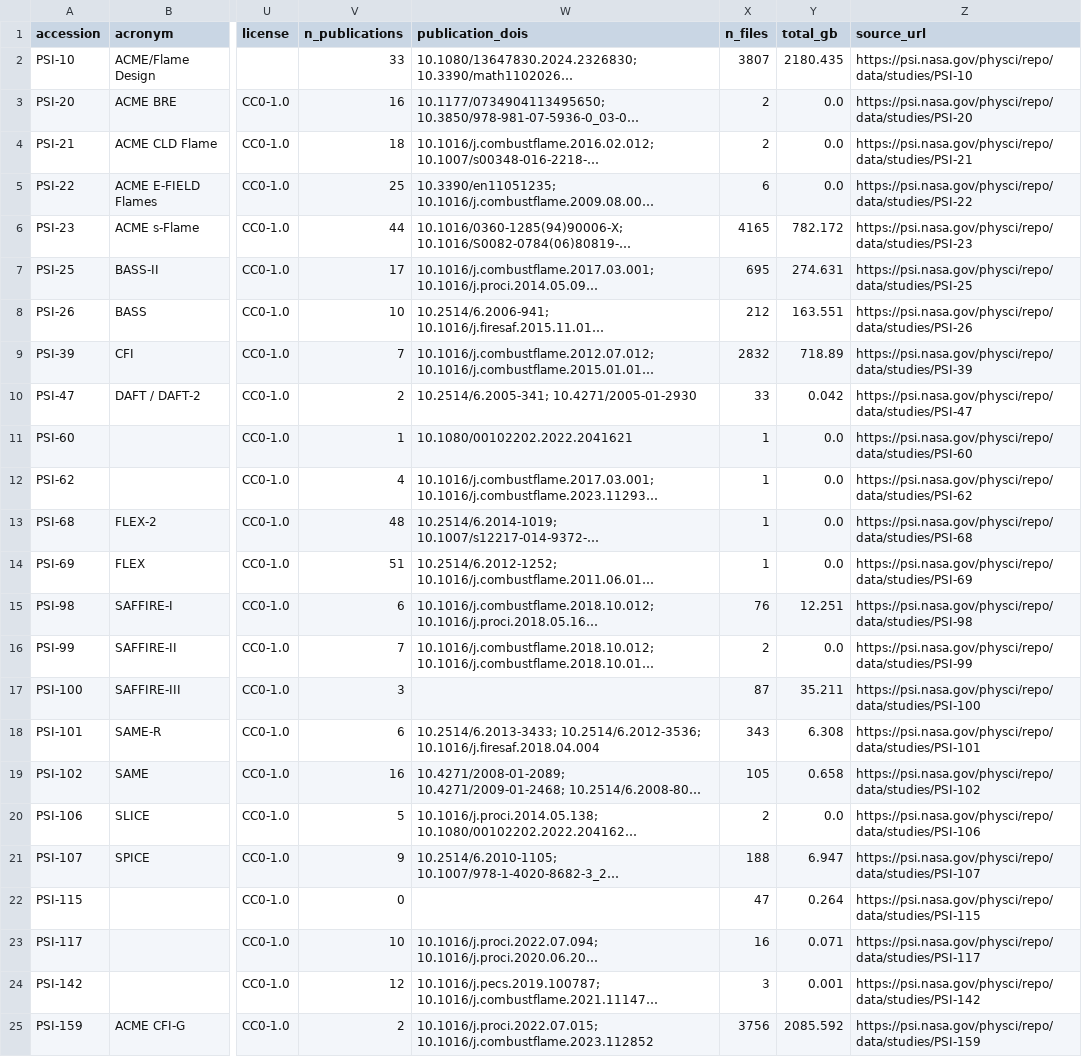
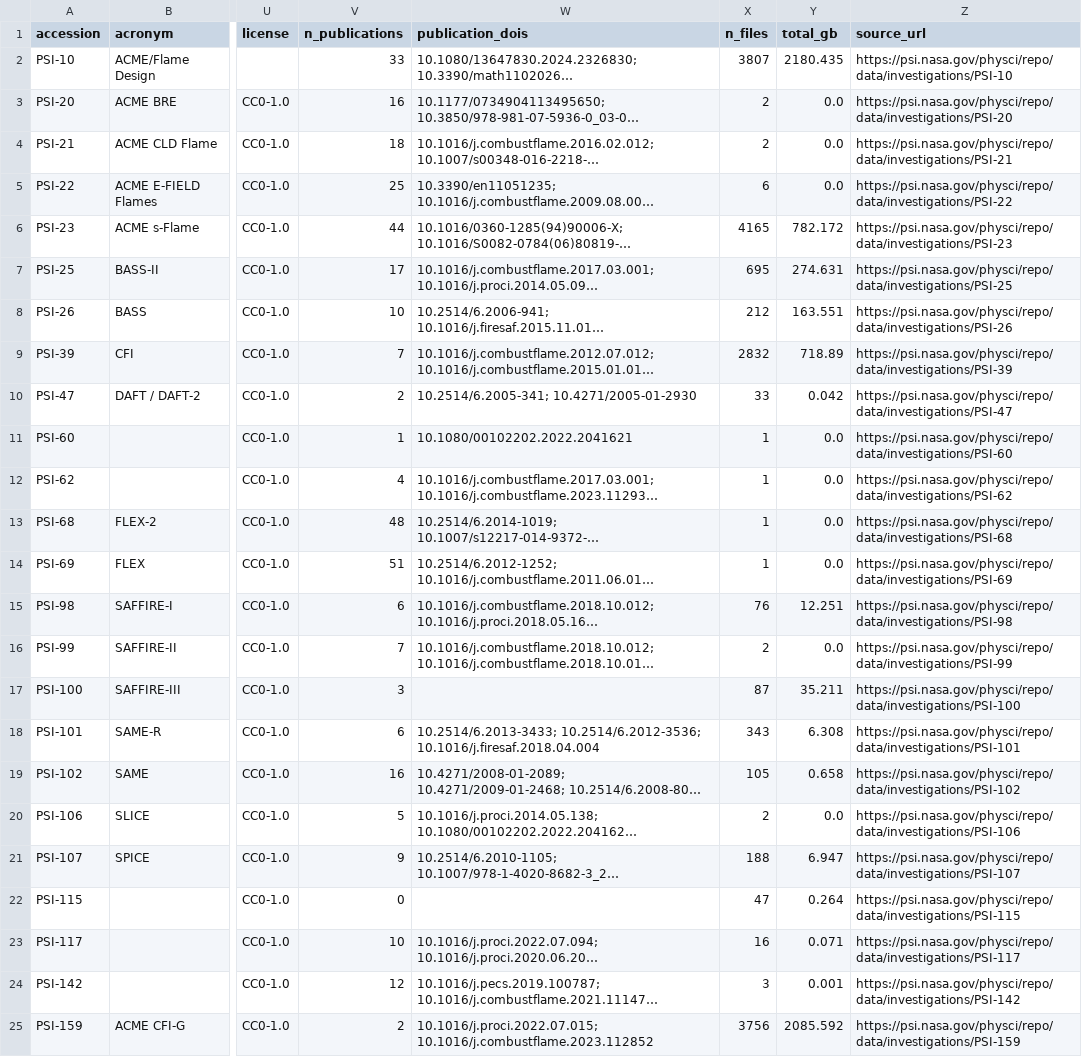
Before and after one commit to Andres-Briones/flame-in-freefall, a CSV file: data/processed/investigations.csv, drawn as a sheet; only a part is shown, gaps mark what is left out; long unchanged cells end in …; the diff names each change by its address in the sheet, - before the commit and + after, or states it on an @@ line.

Commit message:
Point psi_url at NASA's investigations path
NASA's site no longer resolves /data/studies/PSI-xx ("The study you requested
is not available"); its API serves the records under investigations. Reported
by the dashboard team, who use psi_url as the fallback for the DOI link.

```diff
--- a/data/processed/investigations.csv
+++ b/data/processed/investigations.csv
-Z2 (source_url): https://psi.nasa.gov/physci/repo/data/studies/PSI-10
+Z2 (source_url): https://psi.nasa.gov/physci/repo/data/investigations/PSI-10
-Z3 (source_url): https://psi.nasa.gov/physci/repo/data/studies/PSI-20
+Z3 (source_url): https://psi.nasa.gov/physci/repo/data/investigations/PSI-20
-Z4 (source_url): https://psi.nasa.gov/physci/repo/data/studies/PSI-21
+Z4 (source_url): https://psi.nasa.gov/physci/repo/data/investigations/PSI-21
-Z5 (source_url): https://psi.nasa.gov/physci/repo/data/studies/PSI-22
+Z5 (source_url): https://psi.nasa.gov/physci/repo/data/investigations/PSI-22
-Z6 (source_url): https://psi.nasa.gov/physci/repo/data/studies/PSI-23
+Z6 (source_url): https://psi.nasa.gov/physci/repo/data/investigations/PSI-23
-Z7 (source_url): https://psi.nasa.gov/physci/repo/data/studies/PSI-25
+Z7 (source_url): https://psi.nasa.gov/physci/repo/data/investigations/PSI-25
-Z8 (source_url): https://psi.nasa.gov/physci/repo/data/studies/PSI-26
+Z8 (source_url): https://psi.nasa.gov/physci/repo/data/investigations/PSI-26
-Z9 (source_url): https://psi.nasa.gov/physci/repo/data/studies/PSI-39
+Z9 (source_url): https://psi.nasa.gov/physci/repo/data/investigations/PSI-39
-Z10 (source_url): https://psi.nasa.gov/physci/repo/data/studies/PSI-47
+Z10 (source_url): https://psi.nasa.gov/physci/repo/data/investigations/PSI-47
-Z11 (source_url): https://psi.nasa.gov/physci/repo/data/studies/PSI-60
+Z11 (source_url): https://psi.nasa.gov/physci/repo/data/investigations/PSI-60
-Z12 (source_url): https://psi.nasa.gov/physci/repo/data/studies/PSI-62
+Z12 (source_url): https://psi.nasa.gov/physci/repo/data/investigations/PSI-62
-Z13 (source_url): https://psi.nasa.gov/physci/repo/data/studies/PSI-68
+Z13 (source_url): https://psi.nasa.gov/physci/repo/data/investigations/PSI-68
-Z14 (source_url): https://psi.nasa.gov/physci/repo/data/studies/PSI-69
+Z14 (source_url): https://psi.nasa.gov/physci/repo/data/investigations/PSI-69
-Z15 (source_url): https://psi.nasa.gov/physci/repo/data/studies/PSI-98
+Z15 (source_url): https://psi.nasa.gov/physci/repo/data/investigations/PSI-98
-Z16 (source_url): https://psi.nasa.gov/physci/repo/data/studies/PSI-99
+Z16 (source_url): https://psi.nasa.gov/physci/repo/data/investigations/PSI-99
-Z17 (source_url): https://psi.nasa.gov/physci/repo/data/studies/PSI-100
+Z17 (source_url): https://psi.nasa.gov/physci/repo/data/investigations/PSI-100
-Z18 (source_url): https://psi.nasa.gov/physci/repo/data/studies/PSI-101
+Z18 (source_url): https://psi.nasa.gov/physci/repo/data/investigations/PSI-101
-Z19 (source_url): https://psi.nasa.gov/physci/repo/data/studies/PSI-102
+Z19 (source_url): https://psi.nasa.gov/physci/repo/data/investigations/PSI-102
-Z20 (source_url): https://psi.nasa.gov/physci/repo/data/studies/PSI-106
+Z20 (source_url): https://psi.nasa.gov/physci/repo/data/investigations/PSI-106
-Z21 (source_url): https://psi.nasa.gov/physci/repo/data/studies/PSI-107
+Z21 (source_url): https://psi.nasa.gov/physci/repo/data/investigations/PSI-107
-Z22 (source_url): https://psi.nasa.gov/physci/repo/data/studies/PSI-115
+Z22 (source_url): https://psi.nasa.gov/physci/repo/data/investigations/PSI-115
-Z23 (source_url): https://psi.nasa.gov/physci/repo/data/studies/PSI-117
+Z23 (source_url): https://psi.nasa.gov/physci/repo/data/investigations/PSI-117
-Z24 (source_url): https://psi.nasa.gov/physci/repo/data/studies/PSI-142
+Z24 (source_url): https://psi.nasa.gov/physci/repo/data/investigations/PSI-142
-Z25 (source_url): https://psi.nasa.gov/physci/repo/data/studies/PSI-159
+Z25 (source_url): https://psi.nasa.gov/physci/repo/data/investigations/PSI-159
```
Also changed, not shown: 4 other files.
